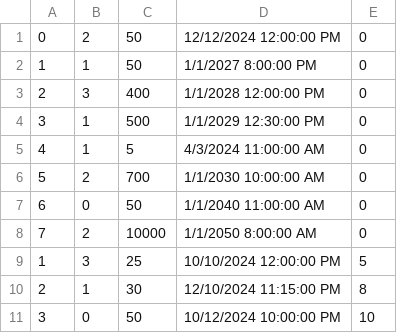
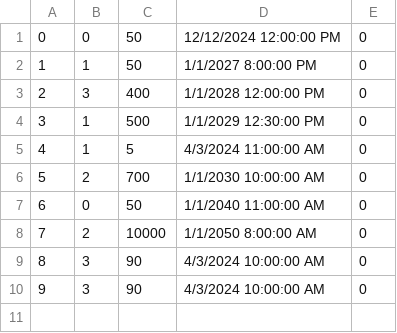
Before and after one commit to kzi-nastava/cp-usi-2024-5-a, a CSV file: LangLang/Data/examSlots.csv, drawn as a sheet.

```diff
--- a/LangLang/Data/examSlots.csv
+++ b/LangLang/Data/examSlots.csv
@@ -1,2 +1,2 @@
-0|2|50|12/12/2024 12:00:00 PM|0
+0|0|50|12/12/2024 12:00:00 PM|0
 1|1|50|1/1/2027 8:00:00 PM|0
@@ -8,4 +8,3 @@
 7|2|10000|1/1/2050 8:00:00 AM|0
-1|3|25|10/10/2024 12:00:00 PM|5
-2|1|30|12/10/2024 11:15:00 PM|8
-3|0|50|10/12/2024 10:00:00 PM|10
+8|3|90|4/3/2024 10:00:00 AM|0
+9|3|90|4/3/2024 10:00:00 AM|0
```
Also changed, not shown: LangLang/Data/courses.csv, 2 other files.
